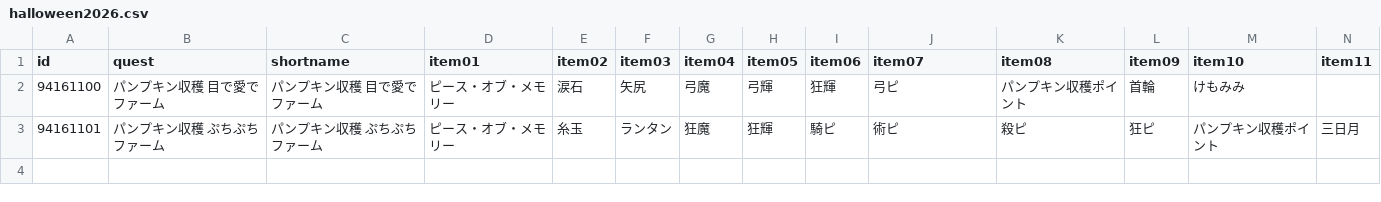
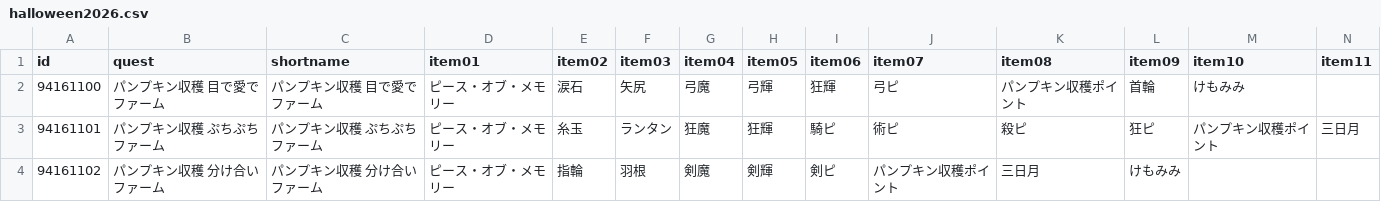
Before and after one commit to fgosc/fgoscdata, a CSV file: data/csv/halloween2026.csv, drawn as a sheet; only a part is shown; rows hold the shown columns only; the diff names each change by its address in the sheet, - before the commit and + after, or states it on an @@ line.

```diff
--- a/data/csv/halloween2026.csv
+++ b/data/csv/halloween2026.csv
+row 4: 94161102 | パンプキン収穫 分け合いファーム | パンプキン収穫 分け合いファーム | ピース・オブ・メモリー | 指輪 | 羽根 | 剣魔 | 剣輝 | 剣ピ | パンプキン収穫ポイント | 三日月 | けもみみ
```
Also changed, not shown: 1 other file.
